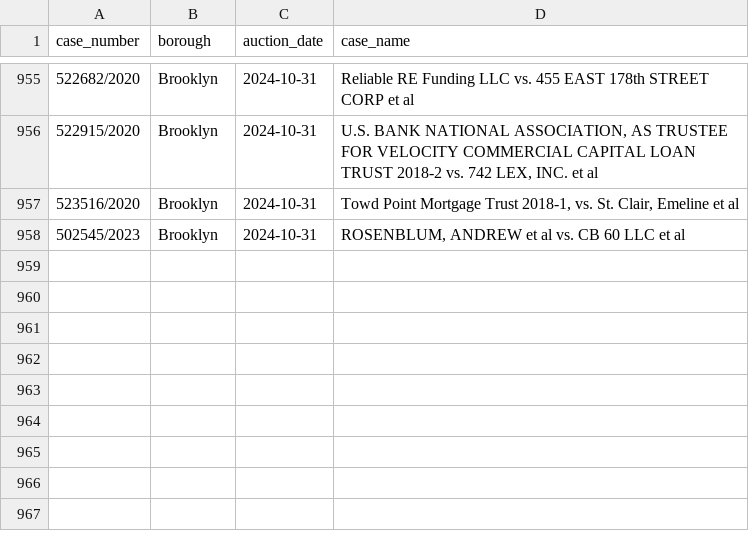
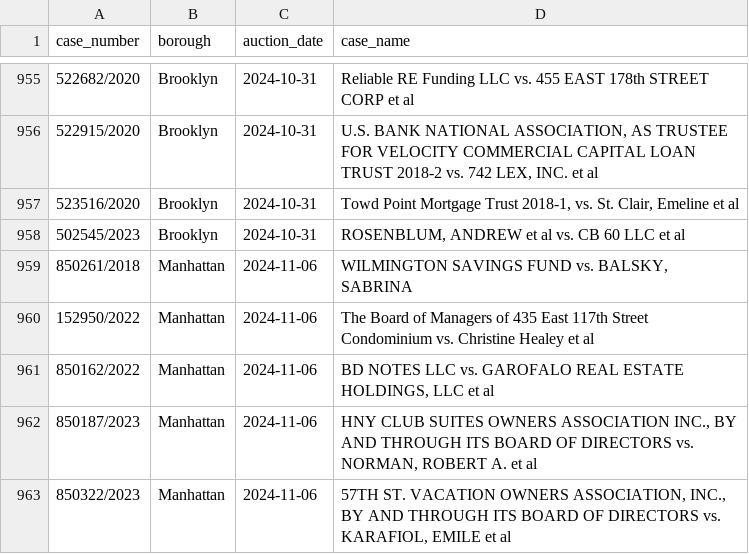
Before and after one commit to ivoytov/manhattan, a CSV file: foreclosures/cases.csv, drawn as a sheet; only a part is shown, gaps mark what is left out.

```diff
--- a/foreclosures/cases.csv
+++ b/foreclosures/cases.csv
@@ -958 +958,6 @@ case_number,borough,auction_date,case_name
 502545/2023,Brooklyn,2024-10-31,"ROSENBLUM, ANDREW et al vs. CB 60 LLC et al"
+850261/2018,Manhattan,2024-11-06,"WILMINGTON SAVINGS FUND vs. BALSKY, SABRINA"
+152950/2022,Manhattan,2024-11-06,The Board of Managers of 435 East 117th Street Condominium vs. Christine Healey et al
+850162/2022,Manhattan,2024-11-06,"BD NOTES LLC vs. GAROFALO REAL ESTATE HOLDINGS, LLC et al"
+850187/2023,Manhattan,2024-11-06,"HNY CLUB SUITES OWNERS ASSOCIATION INC., BY AND THROUGH ITS BOARD OF DIRECTORS vs. NORMAN, ROBERT A. et al"
+850322/2023,Manhattan,2024-11-06,"57TH ST. VACATION OWNERS ASSOCIATION, INC., BY AND THROUGH ITS BOARD OF DIRECTORS vs. KARAFIOL, EMILE et al"
```
Also changed, not shown: 5 other files.
